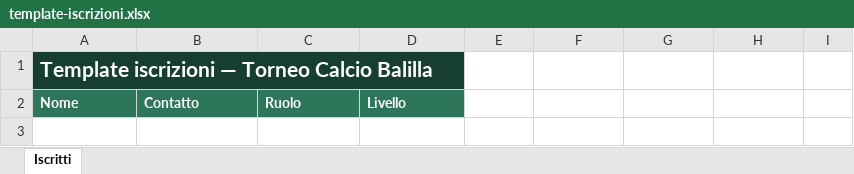
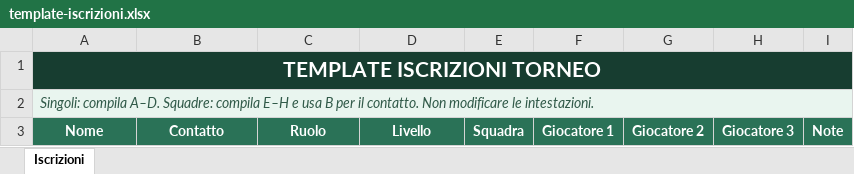
Before and after one commit to tenentedaann/football-tournament-manager, an Excel workbook: template-iscrizioni.xlsx, sheet Iscrizioni, drawn as a sheet; values as stored, in another font and other column widths than the file's, no borders; removed rows and columns are numbered as before the commit, all else as after; the diff names each change by its address in the sheet, - before the commit and + after, or states it on an @@ line.

Commit message:
Aggiunge sistema svizzero e template Excel validato

```diff
--- a/template-iscrizioni.xlsx (sheet Iscrizioni)
+++ b/template-iscrizioni.xlsx (sheet Iscrizioni)
-sheet tab: Iscritti
+sheet tab: Iscrizioni
-A1: Template iscrizioni — Torneo Calcio Balilla
+A1: TEMPLATE ISCRIZIONI TORNEO
-A1 alignment: left
+A1 alignment: center
-A1:D1 merged
+A1:I1 merged
-E1:I1 fill: none
+E1:I1 fill: #173D30
+row 2: Singoli: compila A–D. Squadre: compila E–H e usa B per il contatto. Non modificare le intestazioni.
-A3:D3 alignment: left
+A3:D3 alignment: center
-E3: (empty)
+E3: Squadra
-E3:I3 fill: none
+E3:I3 fill: #2A7257
-F3: (empty)
+F3: Giocatore 1
-G3: (empty)
+G3: Giocatore 2
-H3: (empty)
+H3: Giocatore 3
-I3: (empty)
+I3: Note
```
Also changed, not shown: 6 other files.
